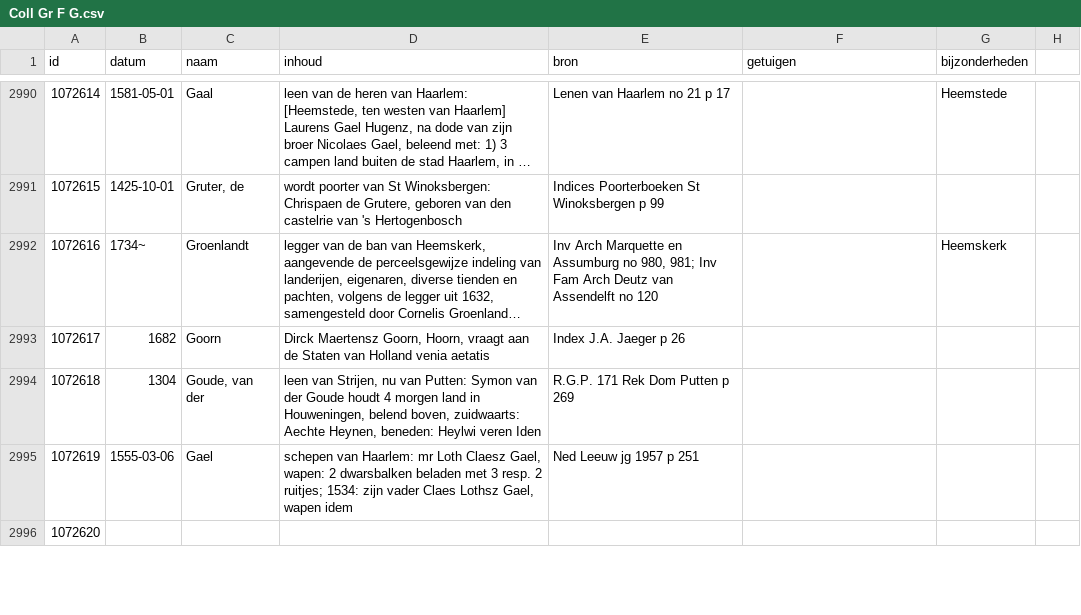
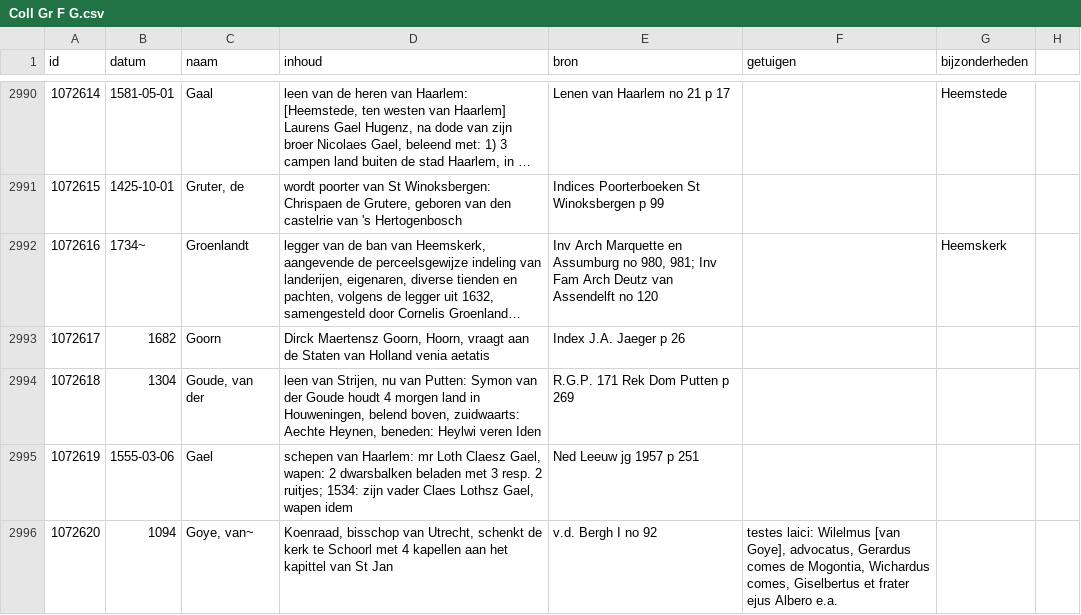
Before and after one commit to collectiegroesbeek/collectiegroesbeek-data, a CSV file: Coll Gr F G.csv, drawn as a sheet; only a part is shown, gaps mark what is left out; long unchanged cells end in …; the diff covers the shown part only.

```diff
--- a/Coll Gr F G.csv
+++ b/Coll Gr F G.csv
@@ -2998,2 +2998,2 @@ id,datum,naam,inhoud,bron,getuigen,bijzonderheden,,
 1072619,1555-03-06,Gael,"schepen van Haarlem: mr Loth Claesz Gael, wapen: 2 dwarsbalken beladen met 3 resp. 2 ruitjes; 1534: zijn vader Claes Lothsz Gael, wapen idem",Ned Leeuw jg 1957 p 251,,,,
-1072620,,,,,,,,
+1072620,1094,"Goye, van~","Koenraad, bisschop van Utrecht, schenkt de kerk te Schoorl met 4 kapellen aan het kapittel van St Jan",v.d. Bergh I no 92,"testes laici: Wilelmus [van Goye], advocatus, Gerardus comes de Mogontia, Wichardus comes, Giselbertus et frater ejus Albero e.a.",,,
```
Also changed, not shown: 10 edited cells elsewhere in this file, Coll Gr E.csv, Coll Gr M.csv, 14 other files.
